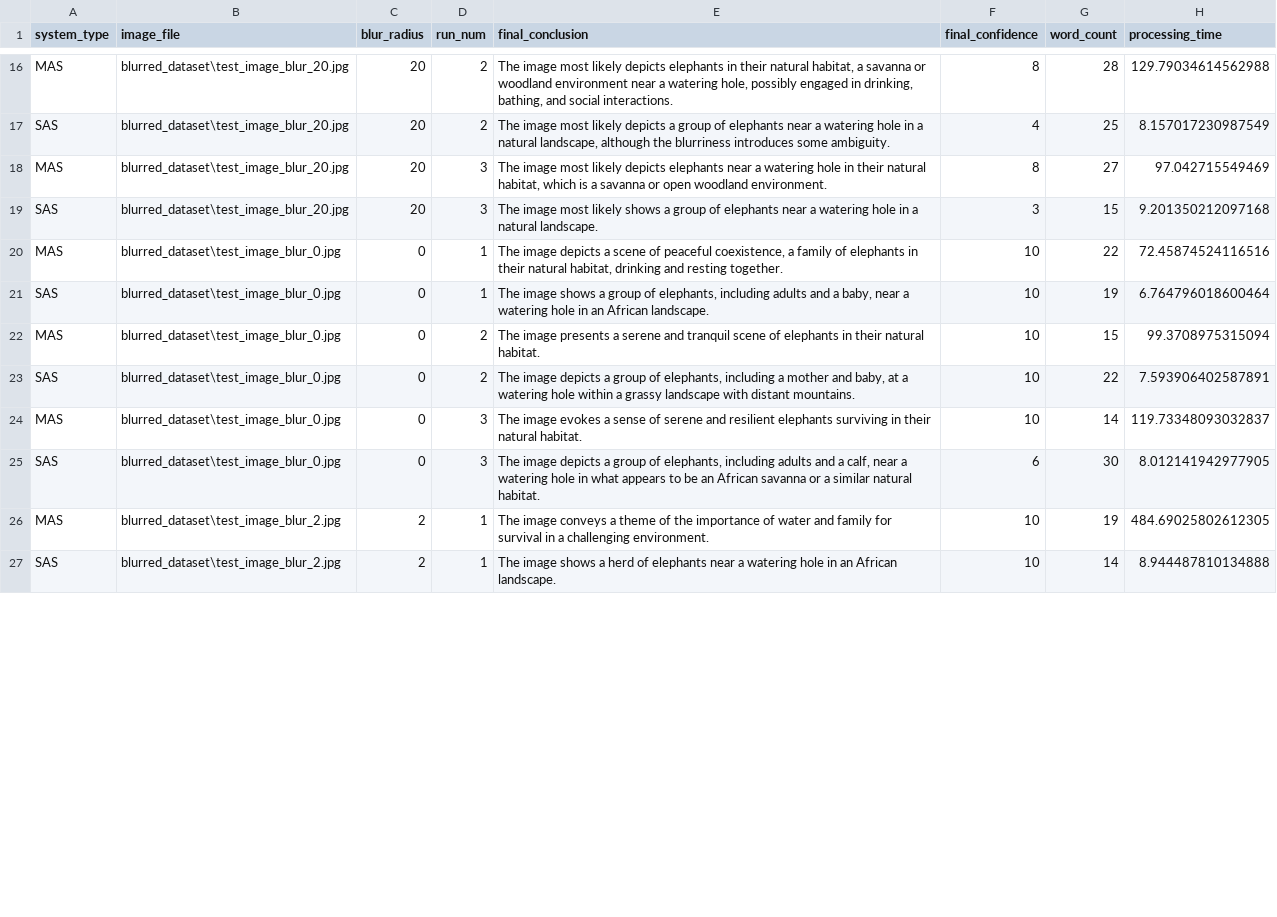
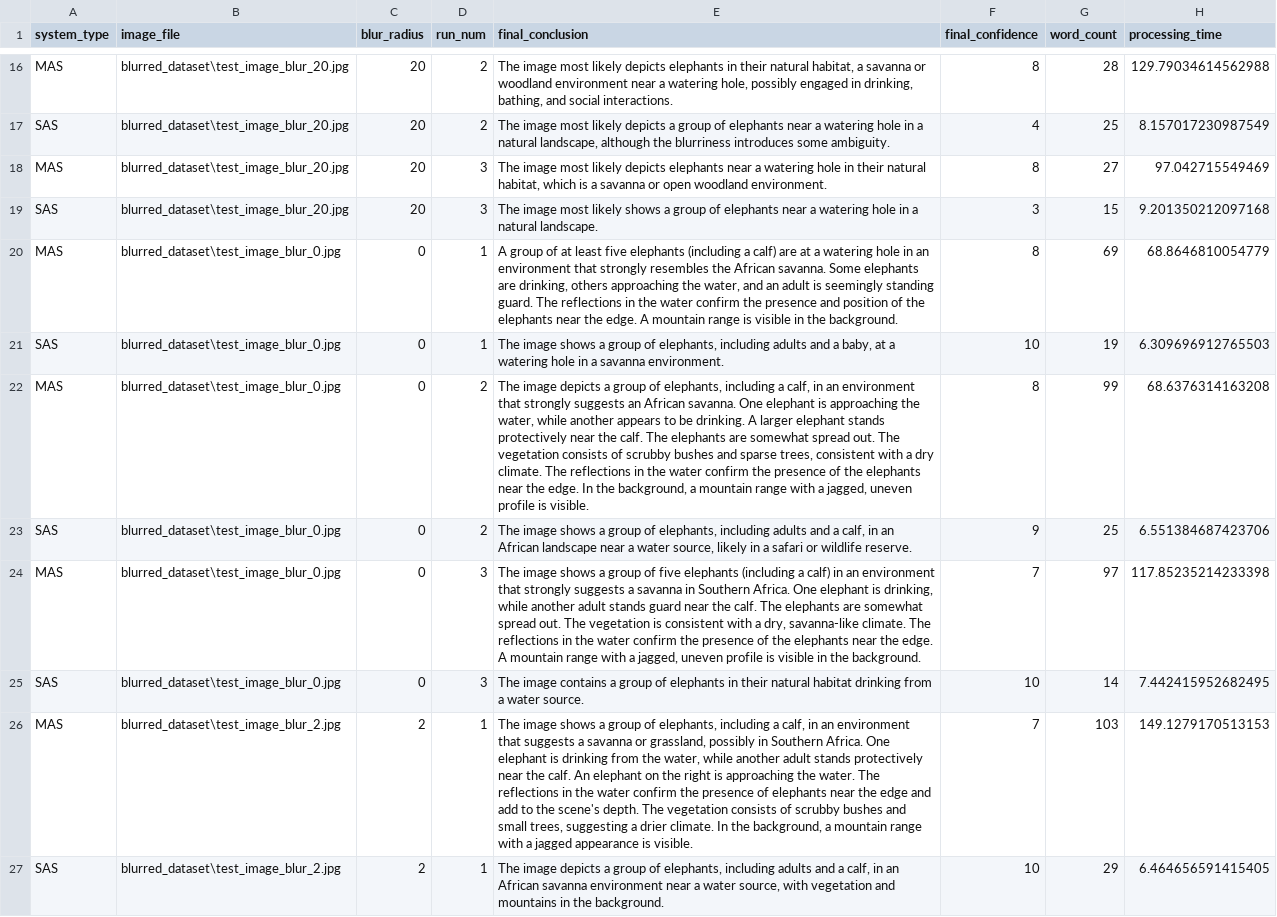
Before and after one commit to Aarsh-Mishra/researchProject, a CSV file: comparative_results.csv, drawn as a sheet; only a part is shown, gaps mark what is left out; the diff covers the shown part only; the diff names each change by its address in the sheet, - before the commit and + after, or states it on an @@ line.

```diff
--- a/comparative_results.csv
+++ b/comparative_results.csv
-E20 (final_conclusion): The image depicts a scene of peaceful coexistence, a family of elephants in their natural habitat, drinking and resting together.
+E20 (final_conclusion): A group of at least five elephants (including a calf) are at a watering hole in an environment that strongly resembles the African savanna. Some elephants are drinking, others approaching the water, and an adult is seemingly standing guard. The reflections in the water confirm the presence and position of the elephants near the edge. A mountain range is visible in the background.
-F20 (final_confidence): 10
+F20 (final_confidence): 8
-G20 (word_count): 22
+G20 (word_count): 69
-H20 (processing_time): 72.45874524116516
+H20 (processing_time): 68.8646810054779
-E21 (final_conclusion): …a baby, near a watering hole in an African landscape.
+E21 (final_conclusion): …a baby, at a watering hole in a savanna environment.
-H21 (processing_time): 6.764796018600464
+H21 (processing_time): 6.309696912765503
-E22 (final_conclusion): The image presents a serene and tranquil scene of elephants in their natural habitat.
+E22 (final_conclusion): The image depicts a group of elephants, including a calf, in an environment that strongly suggests an African savanna. One elephant is approaching the water, while another appears to be drinking. A larger elephant stands protectively near the calf. The elephants are somewhat spread out. The vegetation consists of scrubby bushes and sparse trees, consistent with a dry climate. The reflections in the water confirm the presence of the elephants near the edge. In the background, a mountain range with a jagged, uneven profile is visible.
-F22 (final_confidence): 10
+F22 (final_confidence): 8
-G22 (word_count): 15
+G22 (word_count): 99
-H22 (processing_time): 99.3708975315094
+H22 (processing_time): 68.6376314163208
-E23 (final_conclusion): The image depicts a group of elephants, including a mother and baby, at a watering hole within a grassy landscape with distant mountains.
+E23 (final_conclusion): The image shows a group of elephants, including adults and a calf, in an African landscape near a water source, likely in a safari or wildlife reserve.
-F23 (final_confidence): 10
+F23 (final_confidence): 9
-G23 (word_count): 22
+G23 (word_count): 25
-H23 (processing_time): 7.593906402587891
+H23 (processing_time): 6.551384687423706
-E24 (final_conclusion): The image evokes a sense of serene and resilient elephants surviving in their natural habitat.
+E24 (final_conclusion): The image shows a group of five elephants (including a calf) in an environment that strongly suggests a savanna in Southern Africa. One elephant is drinking, while another adult stands guard near the calf. The elephants are somewhat spread out. The vegetation is consistent with a dry, savanna-like climate. The reflections in the water confirm the presence of the elephants near the edge. A mountain range with a jagged, uneven profile is visible in the background.
-F24 (final_confidence): 10
+F24 (final_confidence): 7
-G24 (word_count): 14
+G24 (word_count): 97
-H24 (processing_time): 119.73348093032837
+H24 (processing_time): 117.85235214233398
-E25 (final_conclusion): The image depicts a group of elephants, including adults and a calf, near a watering hole in what appears to be an African savanna or a similar natural habitat.
+E25 (final_conclusion): The image contains a group of elephants in their natural habitat drinking from a water source.
-F25 (final_confidence): 6
+F25 (final_confidence): 10
-G25 (word_count): 30
+G25 (word_count): 14
-H25 (processing_time): 8.012141942977905
+H25 (processing_time): 7.442415952682495
-E26 (final_conclusion): The image conveys a theme of the importance of water and family for survival in a challenging environment.
+E26 (final_conclusion): The image shows a group of elephants, including a calf, in an environment that suggests a savanna or grassland, possibly in Southern Africa. One elephant is drinking from the water, while another adult stands protectively near the calf. An elephant on the right is approaching the water. The reflections in the water confirm the presence of elephants near the edge and add to the scene's depth. The vegetation consists of scrubby bushes and small trees, suggesting a drier climate. In the background, a mountain range with a jagged appearance is visible.
-F26 (final_confidence): 10
+F26 (final_confidence): 7
-G26 (word_count): 19
+G26 (word_count): 103
-H26 (processing_time): 484.69025802612305
+H26 (processing_time): 149.1279170513153
-E27 (final_conclusion): The image shows a herd of elephants near a watering hole in an African landscape.
+E27 (final_conclusion): The image depicts a group of elephants, including adults and a calf, in an African savanna environment near a water source, with vegetation and mountains in the background.
-G27 (word_count): 14
+G27 (word_count): 29
-H27 (processing_time): 8.944487810134888
+H27 (processing_time): 6.464656591415405
```
Also changed, not shown: 35 edited cells elsewhere in this file, 1 other file.
